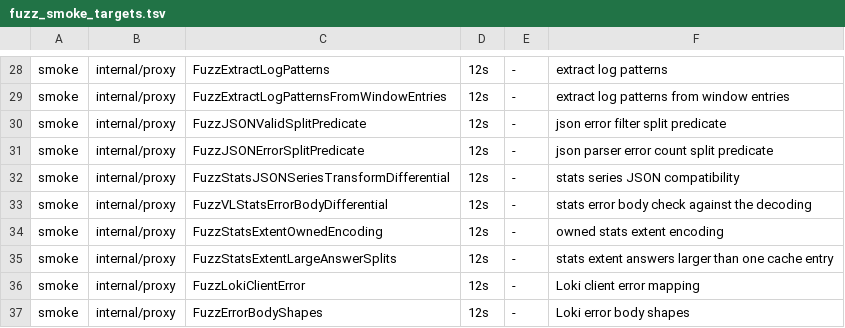
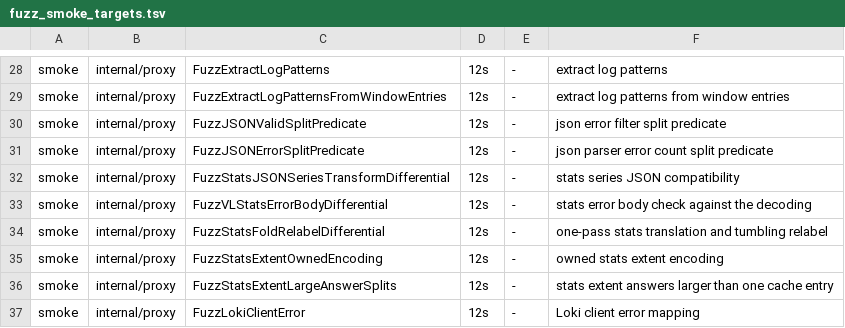
Before and after one commit to ReliablyObserve/loki-vl-proxy, a TSV file: scripts/ci/fuzz_smoke_targets.tsv, drawn as a sheet; only a part is shown, gaps mark what is left out; the shorter side is filled out with more unchanged rows.

Commit message:
perf: translate and relabel a large Drilldown breakdown in one pass
A Logs Drilldown breakdown asks count_over_time with a range equal to the
step; the proxy fetches it one window early and relabels every bucket to
Loki's evaluation time. For a large answer it translated the answer, wrote
it whole, then validated, parsed and rewrote the whole answer again for the
relabel.

The relabel now runs on each series as it is translated, so the translated
answer is never assembled or read again. The series limit stays where it
was, on the translated answer before the relabel: when the translated
answer holds more series than the limit (and the limit could apply), or the
answer would not have taken the per-series paths, the two passes run as
before. Answers are the two passes' answers byte for byte, but for the order
of a series' labels, which the translation writes in map order on every
path.

```diff
--- a/scripts/ci/fuzz_smoke_targets.tsv
+++ b/scripts/ci/fuzz_smoke_targets.tsv
@@ -33,2 +33,3 @@ smoke	internal/proxy	FuzzStatsJSONSeriesTransformDifferential	12s	-	stats series
 smoke	internal/proxy	FuzzVLStatsErrorBodyDifferential	12s	-	stats error body check against the decoding
+smoke	internal/proxy	FuzzStatsFoldRelabelDifferential	12s	-	one-pass stats translation and tumbling relabel
 smoke	internal/proxy	FuzzStatsExtentOwnedEncoding	12s	-	owned stats extent encoding
```
Also changed, not shown: 14 other files.
